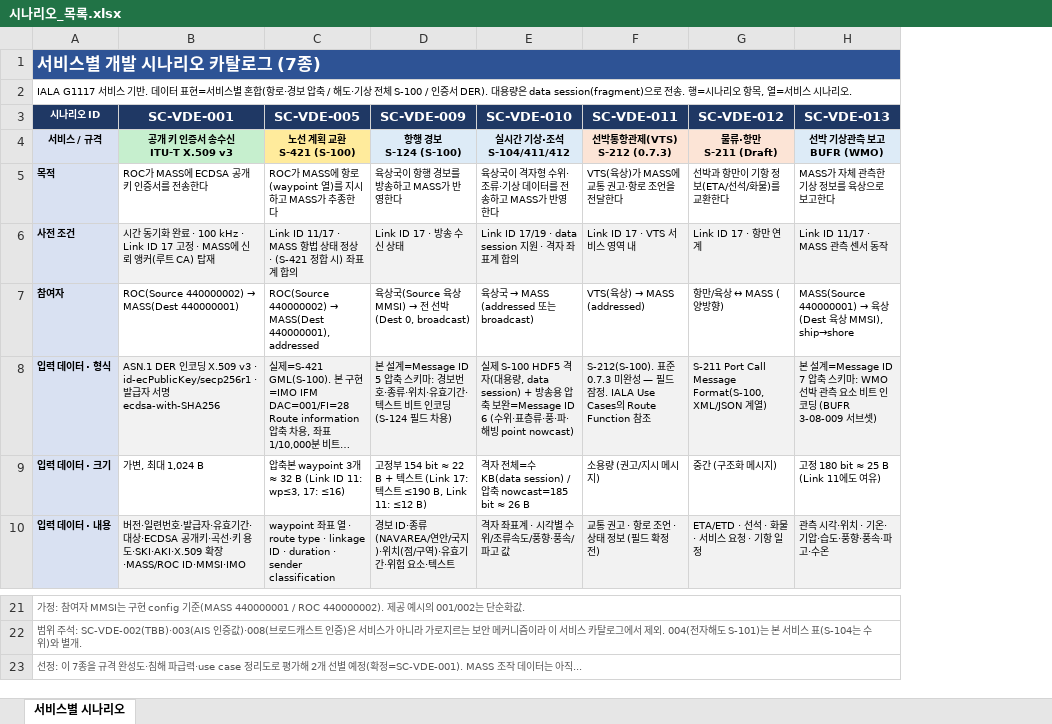
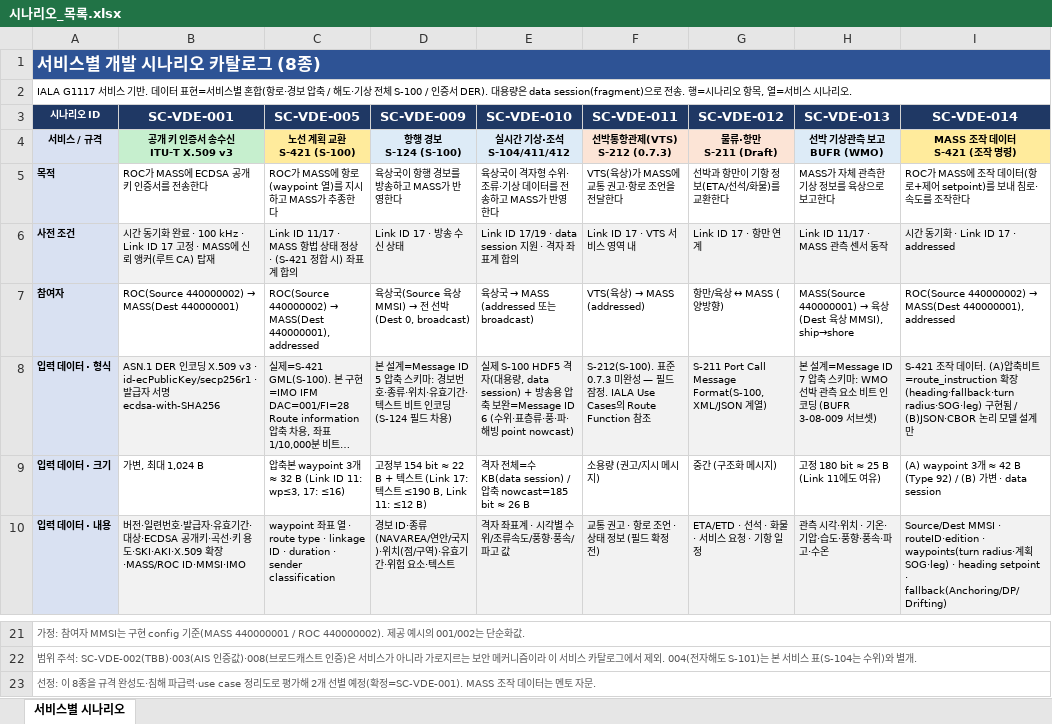
Before and after one commit to briel241/WHS4-voyager_backup, an Excel workbook: docs/시나리오_목록.xlsx, sheet 서비스별 시나리오, drawn as a sheet; only a part is shown, gaps mark what is left out; long unchanged cells end in …; values as stored, in another font and other column widths than the file's, no borders; ↵ is a line break in a cell; the diff names each change by its address in the sheet, - before the commit and + after, or states it on an @@ line.

Commit message:
docs: VDETER 연동 반영·서비스 카탈로그 8종·문서 정리
- vdeter_mass_roc_api_guide.md(팀원 제공) 반영: VdeService.submit,
  PayloadFormat, 지원 format은 인증서·AIS인증값 둘뿐, MASS broadcast·route
  format 미지원, VPFI는 VDETER 관리(우리 codec의 16-bit VPFI 제거 필요)
- requirements §1.1 VDETER 연동, 인수인계 §6 갱신, RF 문서에 Faraday Cage
- rev 엑셀 정합: SC-VDE-014(MASS 조작 데이터) 추가로 카탈로그 8종.
  실현 방식 A(압축비트, 구현됨) 권장 / B(JSON·CBOR data session) 병기
- scenario_list SC-VDE-014 + A/B 분기 결정 명시

```diff
--- a/docs/시나리오_목록.xlsx (sheet 서비스별 시나리오)
+++ b/docs/시나리오_목록.xlsx (sheet 서비스별 시나리오)
+column I (SC-VDE-014), rows 4-10: MASS 조작 데이터 ↵ S-421 (조작 명령) | ROC가 MASS에 조작 데이터(항로+제어 setpoint)를 보내 침로·속도를 조작한다 | 시간 동기화 · Link ID 17 · addressed | ROC(Source 440000002) → MASS(Dest 440000001), addressed | S-421 조작 데이터. (A)압축비트=route_instruction 확장(heading·fallback·turn radius·SOG·leg) 구현됨 / (B)JSON·CBOR 논리 모델 설계만 | (A) waypoint 3개 ≈ 42 B (Type 92) / (B) 가변 · data session | Source/Dest MMSI · routeID·edition · waypoints(turn radius·계획 SOG·leg) · heading setpoint · fallback(Anchoring/DP/Drifting)
-A1 (시나리오 ID): 서비스별 개발 시나리오 카탈로그 (7종)
+A1 (시나리오 ID): 서비스별 개발 시나리오 카탈로그 (8종)
-A23 (시나리오 ID): …정: 이 7종을 규격 완성도·침해 파급력·use case 정리도로 평가해 2개 선별 예정(확정=SC-VDE-001). MASS 조작 데이터는 아직...
+A23 (시나리오 ID): …정: 이 8종을 규격 완성도·침해 파급력·use case 정리도로 평가해 2개 선별 예정(확정=SC-VDE-001). MASS 조작 데이터는 멘토 자문.
```
Also changed, not shown: 6 other files.
